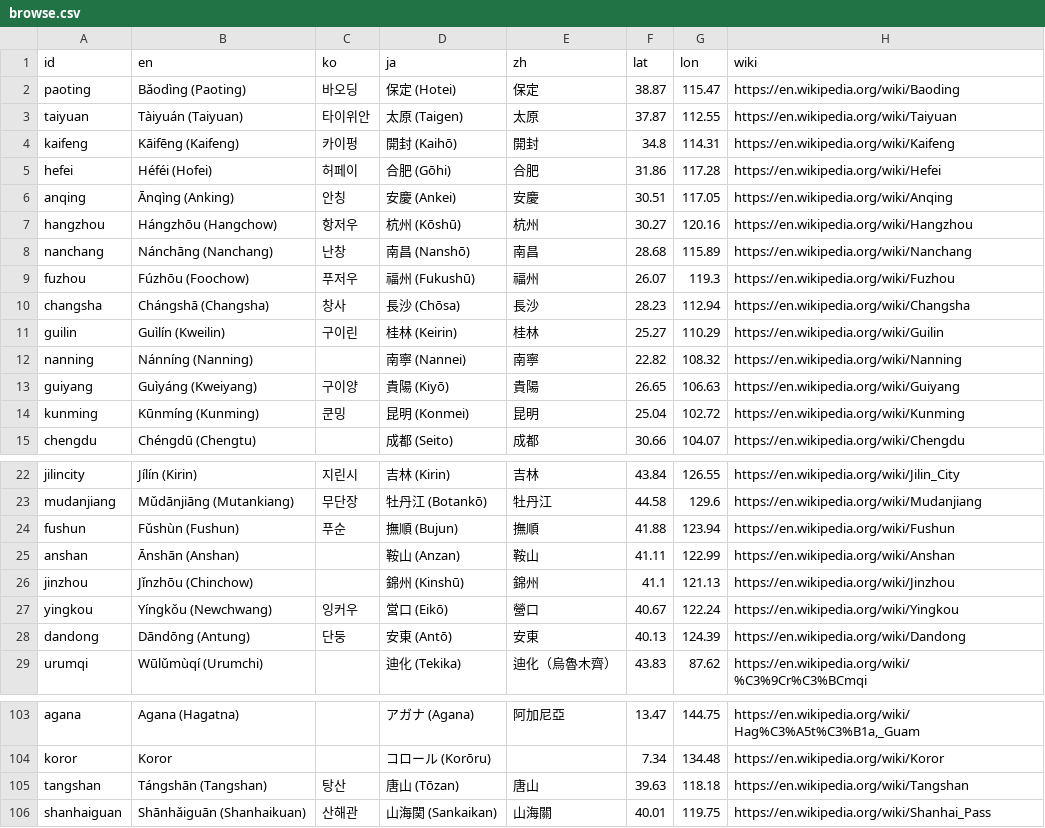
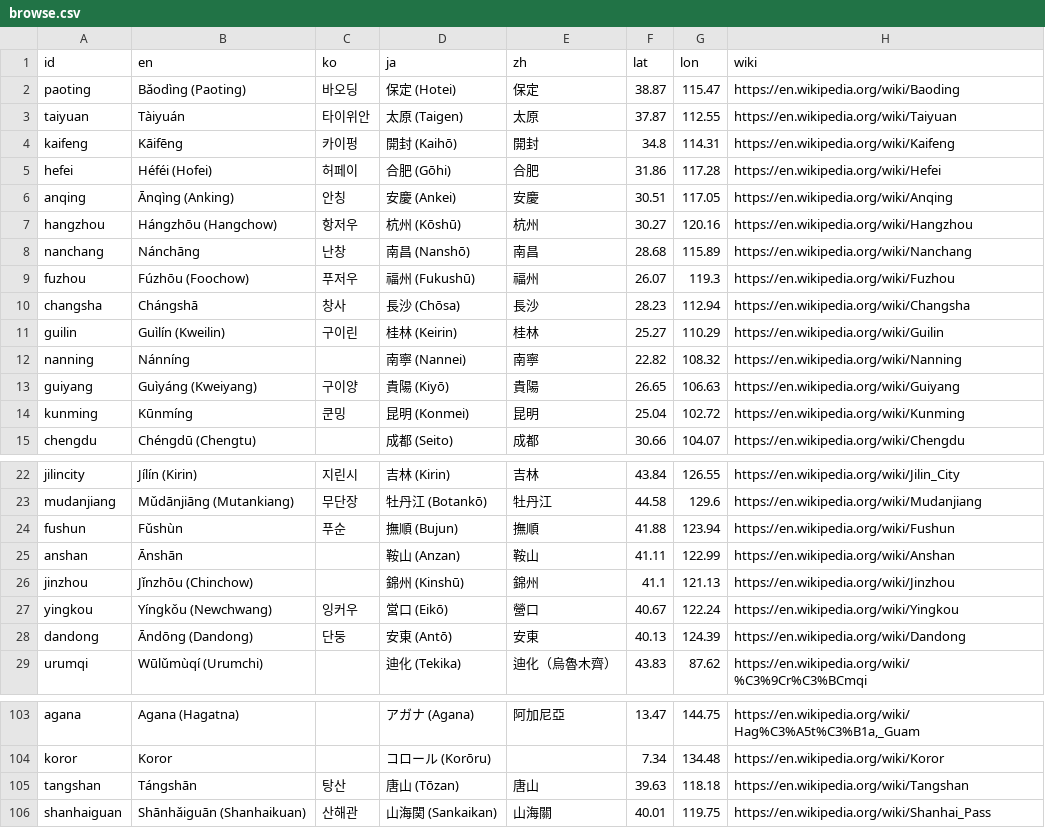
Before and after one commit to kmlawson/japanese-empire-student-map, a CSV file: texts/browse.csv, drawn as a sheet; only a part is shown, gaps mark what is left out; the diff covers the shown part only.

```diff
--- a/texts/browse.csv
+++ b/texts/browse.csv
@@ -2,4 +2,4 @@ id,en,ko,ja,zh,lat,lon,wiki
 paoting,Bǎodìng (Paoting),바오딩,保定 (Hotei),保定,38.87,115.47,https://en.wikipedia.org/wiki/Baoding
-taiyuan,Tàiyuán (Taiyuan),타이위안,太原 (Taigen),太原,37.87,112.55,https://en.wikipedia.org/wiki/Taiyuan
-kaifeng,Kāifēng (Kaifeng),카이펑,開封 (Kaihō),開封,34.8,114.31,https://en.wikipedia.org/wiki/Kaifeng
+taiyuan,Tàiyuán,타이위안,太原 (Taigen),太原,37.87,112.55,https://en.wikipedia.org/wiki/Taiyuan
+kaifeng,Kāifēng,카이펑,開封 (Kaihō),開封,34.8,114.31,https://en.wikipedia.org/wiki/Kaifeng
 hefei,Héféi (Hofei),허페이,合肥 (Gōhi),合肥,31.86,117.28,https://en.wikipedia.org/wiki/Hefei
@@ -7,9 +7,9 @@ anqing,Ānqìng (Anking),안칭,安慶 (Ankei),安慶,30.51,117.05,https://en.wi
 hangzhou,Hángzhōu (Hangchow),항저우,杭州 (Kōshū),杭州,30.27,120.16,https://en.wikipedia.org/wiki/Hangzhou
-nanchang,Nánchāng (Nanchang),난창,南昌 (Nanshō),南昌,28.68,115.89,https://en.wikipedia.org/wiki/Nanchang
+nanchang,Nánchāng,난창,南昌 (Nanshō),南昌,28.68,115.89,https://en.wikipedia.org/wiki/Nanchang
 fuzhou,Fúzhōu (Foochow),푸저우,福州 (Fukushū),福州,26.07,119.3,https://en.wikipedia.org/wiki/Fuzhou
-changsha,Chángshā (Changsha),창사,長沙 (Chōsa),長沙,28.23,112.94,https://en.wikipedia.org/wiki/Changsha
+changsha,Chángshā,창사,長沙 (Chōsa),長沙,28.23,112.94,https://en.wikipedia.org/wiki/Changsha
 guilin,Guìlín (Kweilin),구이린,桂林 (Keirin),桂林,25.27,110.29,https://en.wikipedia.org/wiki/Guilin
-nanning,Nánníng (Nanning),,南寧 (Nannei),南寧,22.82,108.32,https://en.wikipedia.org/wiki/Nanning
+nanning,Nánníng,,南寧 (Nannei),南寧,22.82,108.32,https://en.wikipedia.org/wiki/Nanning
 guiyang,Guìyáng (Kweiyang),구이양,貴陽 (Kiyō),貴陽,26.65,106.63,https://en.wikipedia.org/wiki/Guiyang
-kunming,Kūnmíng (Kunming),쿤밍,昆明 (Konmei),昆明,25.04,102.72,https://en.wikipedia.org/wiki/Kunming
+kunming,Kūnmíng,쿤밍,昆明 (Konmei),昆明,25.04,102.72,https://en.wikipedia.org/wiki/Kunming
 chengdu,Chéngdū (Chengtu),,成都 (Seito),成都,30.66,104.07,https://en.wikipedia.org/wiki/Chengdu
@@ -23,7 +23,7 @@ jilincity,Jílín (Kirin),지린시,吉林 (Kirin),吉林,43.84,126.55,https://e
 mudanjiang,Mǔdānjiāng (Mutankiang),무단장,牡丹江 (Botankō),牡丹江,44.58,129.6,https://en.wikipedia.org/wiki/Mudanjiang
-fushun,Fǔshùn (Fushun),푸순,撫順 (Bujun),撫順,41.88,123.94,https://en.wikipedia.org/wiki/Fushun
-anshan,Ānshān (Anshan),,鞍山 (Anzan),鞍山,41.11,122.99,https://en.wikipedia.org/wiki/Anshan
+fushun,Fǔshùn,푸순,撫順 (Bujun),撫順,41.88,123.94,https://en.wikipedia.org/wiki/Fushun
+anshan,Ānshān,,鞍山 (Anzan),鞍山,41.11,122.99,https://en.wikipedia.org/wiki/Anshan
 jinzhou,Jǐnzhōu (Chinchow),,錦州 (Kinshū),錦州,41.1,121.13,https://en.wikipedia.org/wiki/Jinzhou
 yingkou,Yíngkǒu (Newchwang),잉커우,営口 (Eikō),營口,40.67,122.24,https://en.wikipedia.org/wiki/Yingkou
-dandong,Dāndōng (Antung),단둥,安東 (Antō),安東,40.13,124.39,https://en.wikipedia.org/wiki/Dandong
+dandong,Āndōng (Dandong),단둥,安東 (Antō),安東,40.13,124.39,https://en.wikipedia.org/wiki/Dandong
 urumqi,Wūlǔmùqí (Urumchi),,迪化 (Tekika),迪化（烏魯木齊）,43.83,87.62,https://en.wikipedia.org/wiki/%C3%9Cr%C3%BCmqi
@@ -104,3 +104,3 @@ agana,Agana (Hagatna),,アガナ (Agana),阿加尼亞,13.47,144.75,"https://en.w
 koror,Koror,,コロール (Korōru),,7.34,134.48,https://en.wikipedia.org/wiki/Koror
-tangshan,Tángshān (Tangshan),탕산,唐山 (Tōzan),唐山,39.63,118.18,https://en.wikipedia.org/wiki/Tangshan
+tangshan,Tángshān,탕산,唐山 (Tōzan),唐山,39.63,118.18,https://en.wikipedia.org/wiki/Tangshan
 shanhaiguan,Shānhǎiguān (Shanhaikuan),산해관,山海関 (Sankaikan),山海關,40.01,119.75,https://en.wikipedia.org/wiki/Shanhai_Pass
```
Also changed, not shown: 3 edited cells elsewhere in this file, texts/sites/overrides-1930.csv, texts/sites/sites.csv, 13 other files.
